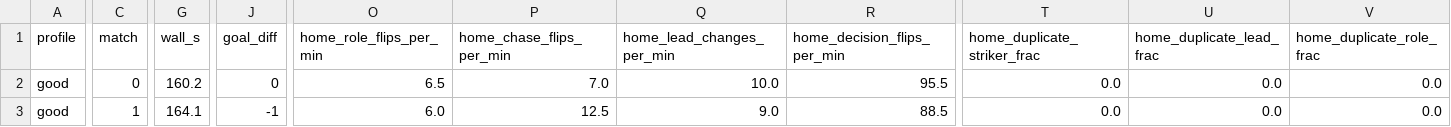
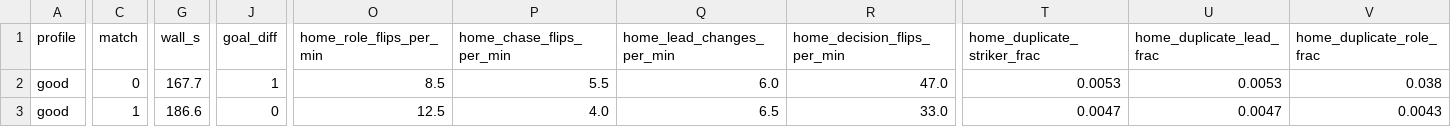
Before and after one commit to johnnytan5/soccerSim, a CSV file: results/batch4/h2h2_a.csv, drawn as a sheet; only a part is shown, gaps mark what is left out; the diff covers the shown part only; the diff names each change by its address in the sheet, - before the commit and + after, or states it on an @@ line.

```diff
--- a/results/batch4/h2h2_a.csv
+++ b/results/batch4/h2h2_a.csv
-G2 (wall_s): 160.2
+G2 (wall_s): 167.7
-J2 (goal_diff): 0
+J2 (goal_diff): 1
-O2 (home_role_flips_per_min): 6.5
+O2 (home_role_flips_per_min): 8.5
-P2 (home_chase_flips_per_min): 7.0
+P2 (home_chase_flips_per_min): 5.5
-Q2 (home_lead_changes_per_min): 10.0
+Q2 (home_lead_changes_per_min): 6.0
-R2 (home_decision_flips_per_min): 95.5
+R2 (home_decision_flips_per_min): 47.0
-T2 (home_duplicate_striker_frac): 0.0
+T2 (home_duplicate_striker_frac): 0.0053
-U2 (home_duplicate_lead_frac): 0.0
+U2 (home_duplicate_lead_frac): 0.0053
-V2 (home_duplicate_role_frac): 0.0
+V2 (home_duplicate_role_frac): 0.038
-G3 (wall_s): 164.1
+G3 (wall_s): 186.6
-J3 (goal_diff): -1
+J3 (goal_diff): 0
-O3 (home_role_flips_per_min): 6.0
+O3 (home_role_flips_per_min): 12.5
-P3 (home_chase_flips_per_min): 12.5
+P3 (home_chase_flips_per_min): 4.0
-Q3 (home_lead_changes_per_min): 9.0
+Q3 (home_lead_changes_per_min): 6.5
-R3 (home_decision_flips_per_min): 88.5
+R3 (home_decision_flips_per_min): 33.0
-T3 (home_duplicate_striker_frac): 0.0
+T3 (home_duplicate_striker_frac): 0.0047
-U3 (home_duplicate_lead_frac): 0.0
+U3 (home_duplicate_lead_frac): 0.0047
-V3 (home_duplicate_role_frac): 0.0
+V3 (home_duplicate_role_frac): 0.0043
```
Also changed, not shown: 99 edited cells elsewhere in this file, results/batch4/h2h1_a.csv, results/batch4/main_current.csv, 20 other files.
